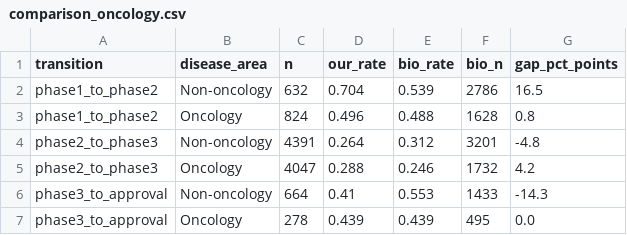
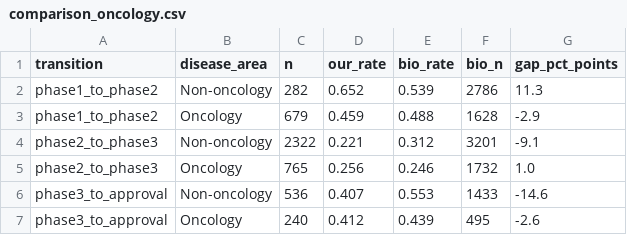
Before and after one commit to DPatel03/ml_in_health, a CSV file: output/labels/comparison_oncology.csv, drawn as a sheet.

```diff
--- a/output/labels/comparison_oncology.csv
+++ b/output/labels/comparison_oncology.csv
@@ -1,7 +1,7 @@
 transition,disease_area,n,our_rate,bio_rate,bio_n,gap_pct_points
-phase1_to_phase2,Non-oncology,632,0.704,0.539,2786,16.5
-phase1_to_phase2,Oncology,824,0.496,0.488,1628,0.8
-phase2_to_phase3,Non-oncology,4391,0.264,0.312,3201,-4.8
-phase2_to_phase3,Oncology,4047,0.288,0.246,1732,4.2
-phase3_to_approval,Non-oncology,664,0.41,0.553,1433,-14.3
-phase3_to_approval,Oncology,278,0.439,0.439,495,0.0
+phase1_to_phase2,Non-oncology,282,0.652,0.539,2786,11.3
+phase1_to_phase2,Oncology,679,0.459,0.488,1628,-2.9
+phase2_to_phase3,Non-oncology,2322,0.221,0.312,3201,-9.1
+phase2_to_phase3,Oncology,765,0.256,0.246,1732,1.0
+phase3_to_approval,Non-oncology,536,0.407,0.553,1433,-14.6
+phase3_to_approval,Oncology,240,0.412,0.439,495,-2.6
```
Also changed, not shown: output/labels/comparison_by_area.csv, output/labels/comparison_by_cohort.csv, 6 other files.
